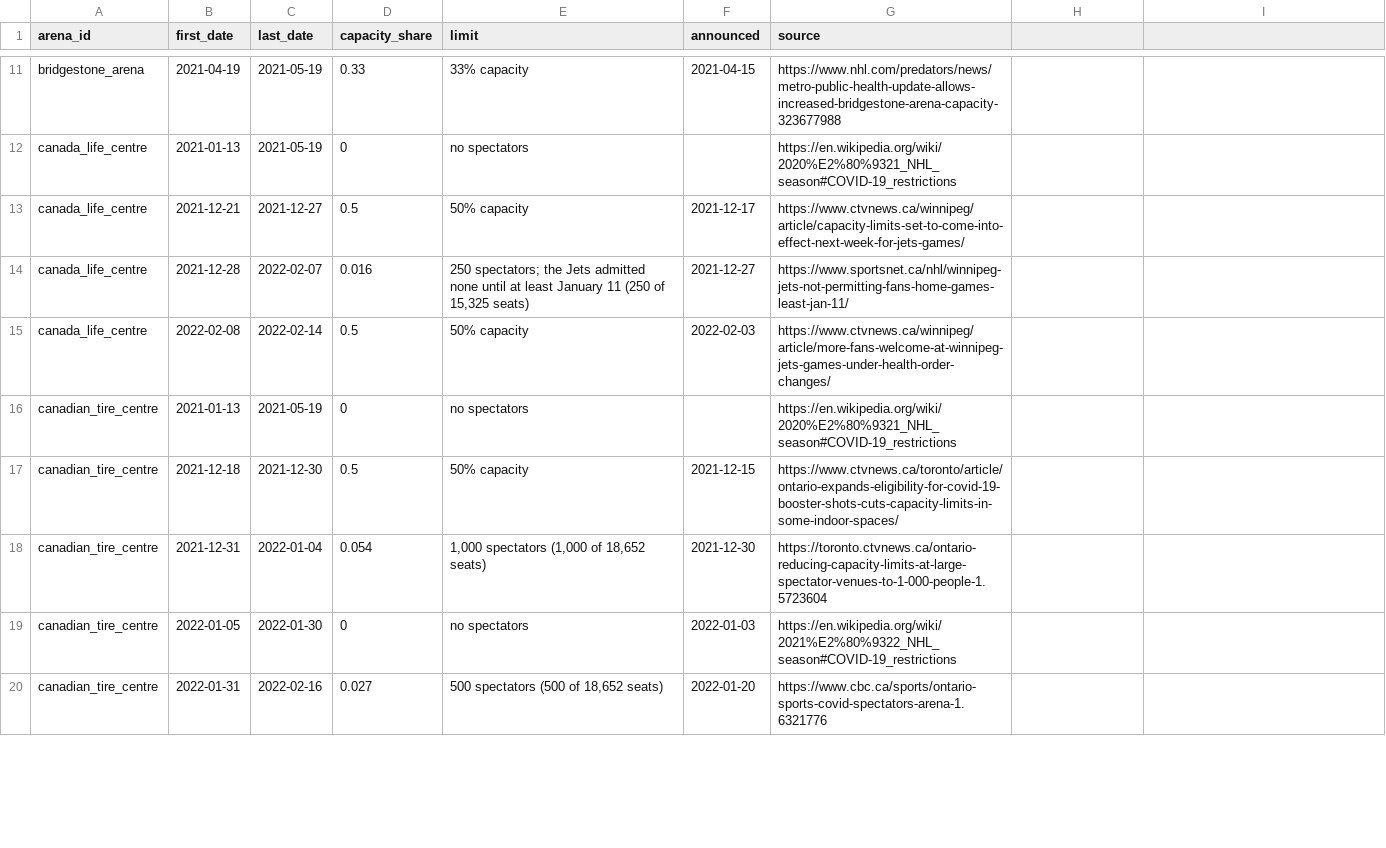
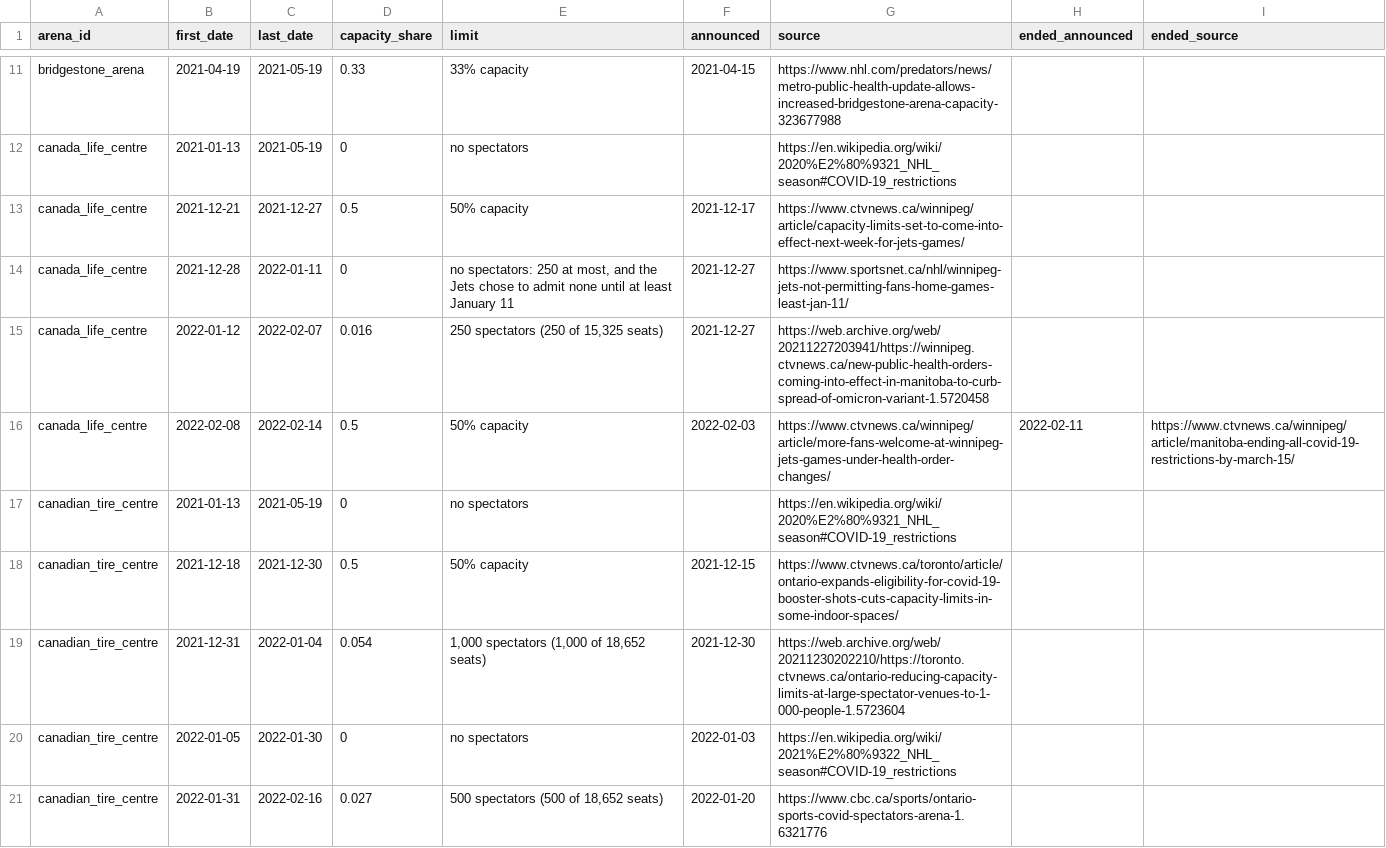
Before and after one commit to HeikkiMatias/nhl-edge, a CSV file: src/nhl_edge/reference/attendance_limits.csv, drawn as a sheet; only a part is shown, gaps mark what is left out; the diff covers the shown part only.

```diff
--- a/src/nhl_edge/reference/attendance_limits.csv
+++ b/src/nhl_edge/reference/attendance_limits.csv
@@ -1 +1 @@
-arena_id,first_date,last_date,capacity_share,limit,announced,source
+arena_id,first_date,last_date,capacity_share,limit,announced,source,ended_announced,ended_source
@@ -14,2 +14,3 @@ canada_life_centre,2021-12-21,2021-12-27,0.5,50% capacity,2021-12-17,https://www
-canada_life_centre,2021-12-28,2022-02-07,0.016,"250 spectators; the Jets admitted none until at least January 11 (250 of 15,325 seats)",2021-12-27,https://www.sportsnet.ca/nhl/winnipeg-jets-not-permitting-fans-home-games-least-jan-11/
-canada_life_centre,2022-02-08,2022-02-14,0.5,50% capacity,2022-02-03,https://www.ctvnews.ca/winnipeg/article/more-fans-welcome-at-winnipeg-jets-games-under-health-order-changes/
+canada_life_centre,2021-12-28,2022-01-11,0,"no spectators: 250 at most, and the Jets chose to admit none until at least January 11",2021-12-27,https://www.sportsnet.ca/nhl/winnipeg-jets-not-permitting-fans-home-games-least-jan-11/,,
+canada_life_centre,2022-01-12,2022-02-07,0.016,"250 spectators (250 of 15,325 seats)",2021-12-27,https://web.archive.org/web/20211227203941/https://winnipeg.ctvnews.ca/new-public-health-orders-coming-into-effect-in-manitoba-to-curb-spread-of-omicron-variant-1.5720458,,
+canada_life_centre,2022-02-08,2022-02-14,0.5,50% capacity,2022-02-03,https://www.ctvnews.ca/winnipeg/article/more-fans-welcome-at-winnipeg-jets-games-under-health-order-changes/,2022-02-11,https://www.ctvnews.ca/winnipeg/article/manitoba-ending-all-covid-19-restrictions-by-march-15/
@@ -18 +19 @@ canadian_tire_centre,2021-12-18,2021-12-30,0.5,50% capacity,2021-12-15,https://w
-canadian_tire_centre,2021-12-31,2022-01-04,0.054,"1,000 spectators (1,000 of 18,652 seats)",2021-12-30,https://toronto.ctvnews.ca/ontario-reducing-capacity-limits-at-large-spectator-venues-to-1-000-people-1.5723604
+canadian_tire_centre,2021-12-31,2022-01-04,0.054,"1,000 spectators (1,000 of 18,652 seats)",2021-12-30,https://web.archive.org/web/20211230202210/https://toronto.ctvnews.ca/ontario-reducing-capacity-limits-at-large-spectator-venues-to-1-000-people-1.5723604,,
```
Also changed, not shown: 1 added row and 30 edited cells elsewhere in this file, 5 other files.
